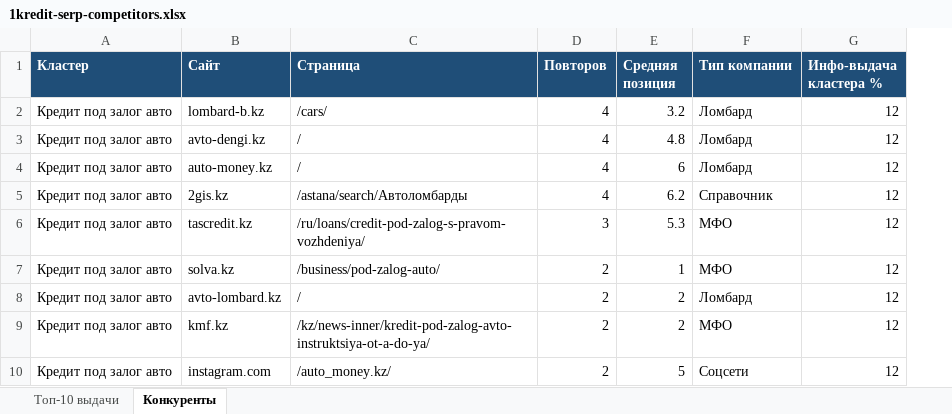
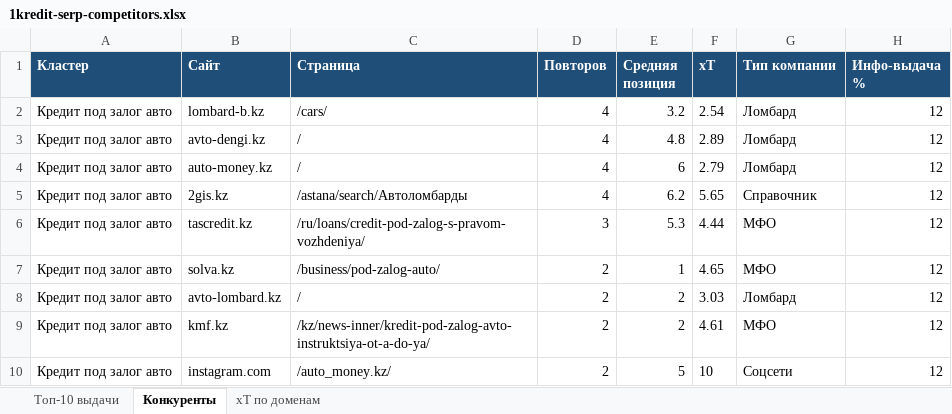
Before and after one commit to Petr-Main/1kredit-plan, an Excel workbook: 1kredit-serp-competitors.xlsx, sheet Конкуренты, drawn as a sheet; only a part is shown; values as stored, in another font and other column widths than the file's, no borders; addresses are those after the commit; the diff names each change by its address in the sheet, - before the commit and + after, or states it on an @@ line.

```diff
--- a/1kredit-serp-competitors.xlsx (sheet Конкуренты)
+++ b/1kredit-serp-competitors.xlsx (sheet Конкуренты)
+sheet tab: xT по доменам
+column F (xT), rows 2-10: 2.54 | 2.89 | 2.79 | 5.65 | 4.44 | 4.65 | 3.03 | 4.61 | 10
-H1: Инфо-выдача кластера %
+H1: Инфо-выдача %
```
Also changed, not shown: sheet Топ-10 выдачи, 1 other file.
